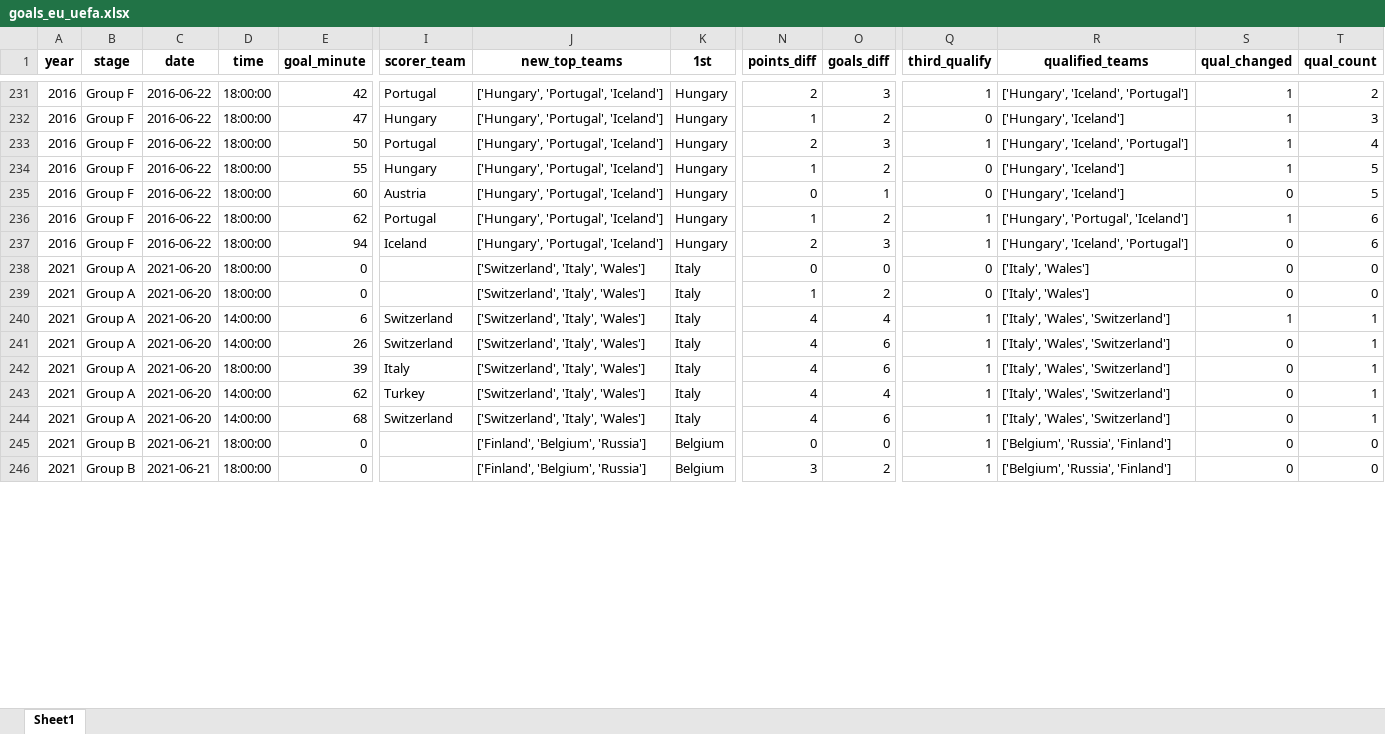
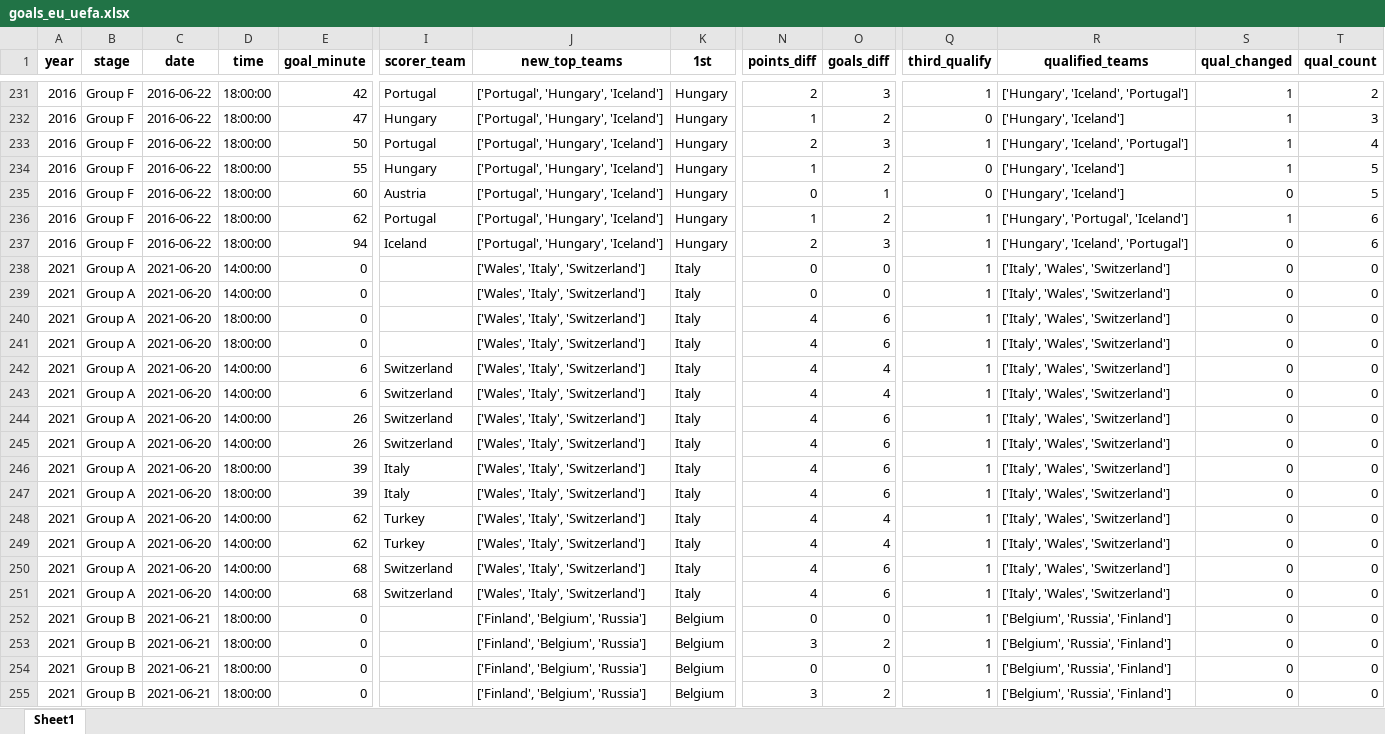
Before and after one commit to AEGDDI/tiebreak_wc, an Excel workbook: data/out/wiki/men/uefa/eu/goals_eu_uefa.xlsx, sheet Sheet1, drawn as a sheet; only a part is shown, gaps mark what is left out; values as stored, in another font and other column widths than the file's, no borders; addresses are those after the commit; rows hold the shown columns only; the diff covers the shown part only; the diff names each change by its address in the sheet, - before the commit and + after, or states it on an @@ line.

```diff
--- a/data/out/wiki/men/uefa/eu/goals_eu_uefa.xlsx (sheet Sheet1)
+++ b/data/out/wiki/men/uefa/eu/goals_eu_uefa.xlsx (sheet Sheet1)
-J231:J237 (new_top_teams): ['Hungary', 'Portugal', 'Iceland']
+J231:J237 (new_top_teams): ['Portugal', 'Hungary', 'Iceland']
-D238 (time): 18:00:00
+D238 (time): 14:00:00
-J238 (new_top_teams): ['Switzerland', 'Italy', 'Wales']
+J238 (new_top_teams): ['Wales', 'Italy', 'Switzerland']
-Q238 (third_qualify): 0
+Q238 (third_qualify): 1
-R238 (qualified_teams): ['Italy', 'Wales']
+R238 (qualified_teams): ['Italy', 'Wales', 'Switzerland']
+row 239: 2021 | Group A | 2021-06-20 | 14:00:00 | 0 |  | ['Wales', 'Italy', 'Switzerland'] | Italy | 0 | 0 | 1 | ['Italy', 'Wales', 'Switzerland'] | 0 | 0
-J240 (new_top_teams): ['Switzerland', 'Italy', 'Wales']
+J240 (new_top_teams): ['Wales', 'Italy', 'Switzerland']
-N240 (points_diff): 1
+N240 (points_diff): 4
-O240 (goals_diff): 2
+O240 (goals_diff): 6
-Q240 (third_qualify): 0
+Q240 (third_qualify): 1
-R240 (qualified_teams): ['Italy', 'Wales']
+R240 (qualified_teams): ['Italy', 'Wales', 'Switzerland']
+row 241: 2021 | Group A | 2021-06-20 | 18:00:00 | 0 |  | ['Wales', 'Italy', 'Switzerland'] | Italy | 4 | 6 | 1 | ['Italy', 'Wales', 'Switzerland'] | 0 | 0
-J242 (new_top_teams): ['Switzerland', 'Italy', 'Wales']
+J242 (new_top_teams): ['Wales', 'Italy', 'Switzerland']
-S242 (qual_changed): 1
+S242 (qual_changed): 0
-T242 (qual_count): 1
+T242 (qual_count): 0
+row 243: 2021 | Group A | 2021-06-20 | 14:00:00 | 6 | Switzerland | ['Wales', 'Italy', 'Switzerland'] | Italy | 4 | 4 | 1 | ['Italy', 'Wales', 'Switzerland'] | 0 | 0
-J244 (new_top_teams): ['Switzerland', 'Italy', 'Wales']
+J244 (new_top_teams): ['Wales', 'Italy', 'Switzerland']
-T244 (qual_count): 1
+T244 (qual_count): 0
+row 245: 2021 | Group A | 2021-06-20 | 14:00:00 | 26 | Switzerland | ['Wales', 'Italy', 'Switzerland'] | Italy | 4 | 6 | 1 | ['Italy', 'Wales', 'Switzerland'] | 0 | 0
-J246 (new_top_teams): ['Switzerland', 'Italy', 'Wales']
+J246 (new_top_teams): ['Wales', 'Italy', 'Switzerland']
-T246 (qual_count): 1
+T246 (qual_count): 0
+row 247: 2021 | Group A | 2021-06-20 | 18:00:00 | 39 | Italy | ['Wales', 'Italy', 'Switzerland'] | Italy | 4 | 6 | 1 | ['Italy', 'Wales', 'Switzerland'] | 0 | 0
-J248 (new_top_teams): ['Switzerland', 'Italy', 'Wales']
+J248 (new_top_teams): ['Wales', 'Italy', 'Switzerland']
-T248 (qual_count): 1
+T248 (qual_count): 0
+row 249: 2021 | Group A | 2021-06-20 | 14:00:00 | 62 | Turkey | ['Wales', 'Italy', 'Switzerland'] | Italy | 4 | 4 | 1 | ['Italy', 'Wales', 'Switzerland'] | 0 | 0
-J250 (new_top_teams): ['Switzerland', 'Italy', 'Wales']
+J250 (new_top_teams): ['Wales', 'Italy', 'Switzerland']
-T250 (qual_count): 1
+T250 (qual_count): 0
+row 251: 2021 | Group A | 2021-06-20 | 14:00:00 | 68 | Switzerland | ['Wales', 'Italy', 'Switzerland'] | Italy | 4 | 6 | 1 | ['Italy', 'Wales', 'Switzerland'] | 0 | 0
+row 254: 2021 | Group B | 2021-06-21 | 18:00:00 | 0 |  | ['Finland', 'Belgium', 'Russia'] | Belgium | 0 | 0 | 1 | ['Belgium', 'Russia', 'Finland'] | 0 | 0
+row 255: 2021 | Group B | 2021-06-21 | 18:00:00 | 0 |  | ['Finland', 'Belgium', 'Russia'] | Belgium | 3 | 2 | 1 | ['Belgium', 'Russia', 'Finland'] | 0 | 0
```
Also changed, not shown: 26 added rows and 256 edited cells elsewhere in this sheet, data/out/wiki/men/fifa/eu/goals_eu_fifa_men.xlsx, data/out/wiki/men/fifa/eu/mbm_eu_fifa.xlsx, 15 other files.
